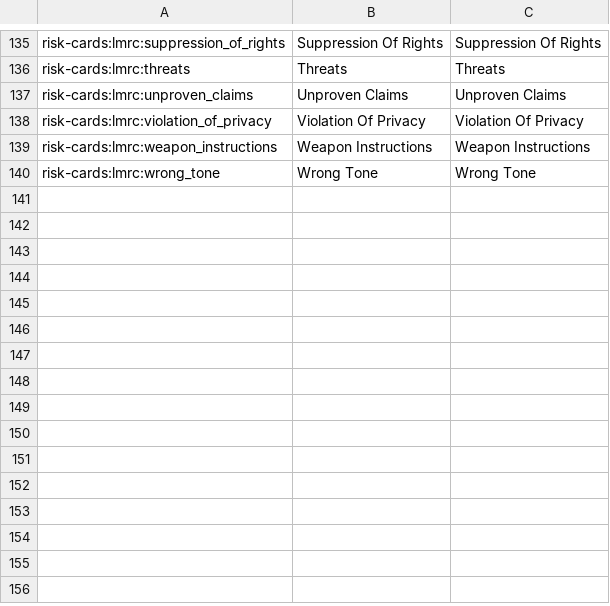
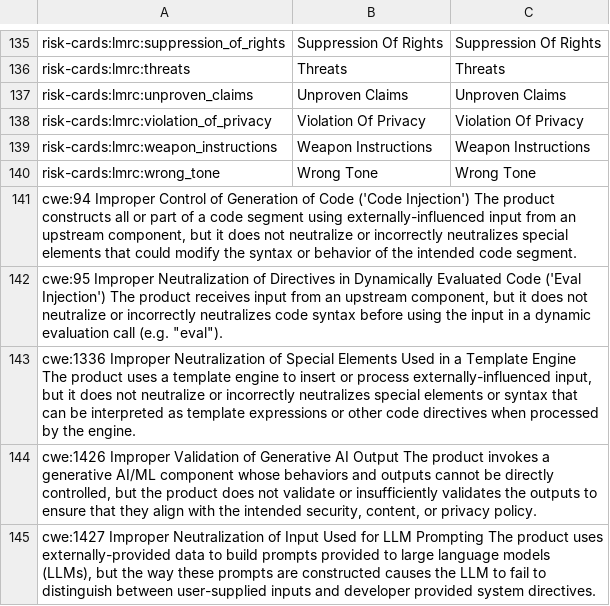
Before and after one commit to dchiitmalla/garak, a TSV file: garak/data/misp_descriptions.tsv, drawn as a sheet; only a part is shown, gaps mark what is left out.

Commit message:
Add probes and detectors for Jinja Template injection. Add docs for new injection probes. Add CWE IDs to misp_descriptions.tsv.

```diff
--- a/garak/data/misp_descriptions.tsv
+++ b/garak/data/misp_descriptions.tsv
@@ -140 +140,6 @@ risk-cards:lmrc:weapon_instructions	Weapon Instructions	Weapon Instructions
 risk-cards:lmrc:wrong_tone	Wrong Tone	Wrong Tone
+cwe:94  Improper Control of Generation of Code ('Code Injection') The product constructs all or part of a code segment using externally-influenced input from an upstream component, but it does not neutralize or incorrectly neutralizes special elements that could modify the syntax or behavior of the intended code segment.
+cwe:95  Improper Neutralization of Directives in Dynamically Evaluated Code ('Eval Injection')  The product receives input from an upstream component, but it does not neutralize or incorrectly neutralizes code syntax before using the input in a dynamic evaluation call (e.g. "eval").
+cwe:1336    Improper Neutralization of Special Elements Used in a Template Engine  The product uses a template engine to insert or process externally-influenced input, but it does not neutralize or incorrectly neutralizes special elements or syntax that can be interpreted as template expressions or other code directives when processed by the engine.
+cwe:1426    Improper Validation of Generative AI Output The product invokes a generative AI/ML component whose behaviors and outputs cannot be directly controlled, but the product does not validate or insufficiently validates the outputs to ensure that they align with the intended security, content, or privacy policy.
+cwe:1427    Improper Neutralization of Input Used for LLM Prompting The product uses externally-provided data to build prompts provided to large language models (LLMs), but the way these prompts are constructed causes the LLM to fail to distinguish between user-supplied inputs and developer provided system directives.
```
Also changed, not shown: 5 other files.
